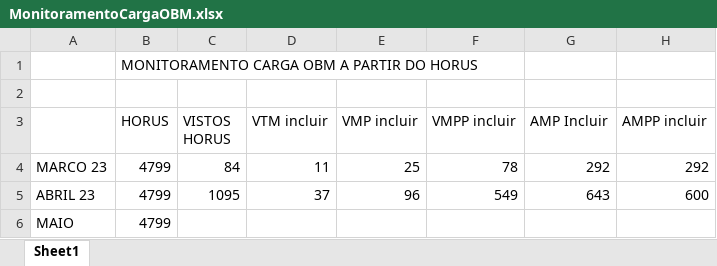
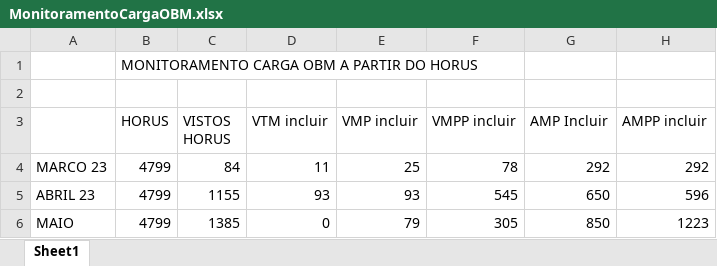
Before and after one commit to moaassis/https-git-codecommit.sa-east-1.amazonaws.com-v1-repos-ips-brasil-documentos, an Excel workbook: Gestão do Projeto/Indicadores/MonitoramentoCargaOBM.xlsx, sheet Sheet1, drawn as a sheet; values as stored, in another font and other column widths than the file's, no borders; removed rows and columns are numbered as before the commit, all else as after; the diff names each change by its address in the sheet, - before the commit and + after, or states it on an @@ line.

Commit message:
Add files via upload

```diff
--- a/Gestão do Projeto/Indicadores/MonitoramentoCargaOBM.xlsx (sheet Sheet1)
+++ b/Gestão do Projeto/Indicadores/MonitoramentoCargaOBM.xlsx (sheet Sheet1)
-row 5: ABRIL 23 | 4799 | 1095 | 37 | 96 | 549 | 643 | 600
-row 6: MAIO | 4799
+row 5: ABRIL 23 | 4799 | 1155 | 93 | 93 | 545 | 650 | 596
+row 6: MAIO | 4799 | 1385 | 0 | 79 | 305 | 850 | 1223
```
